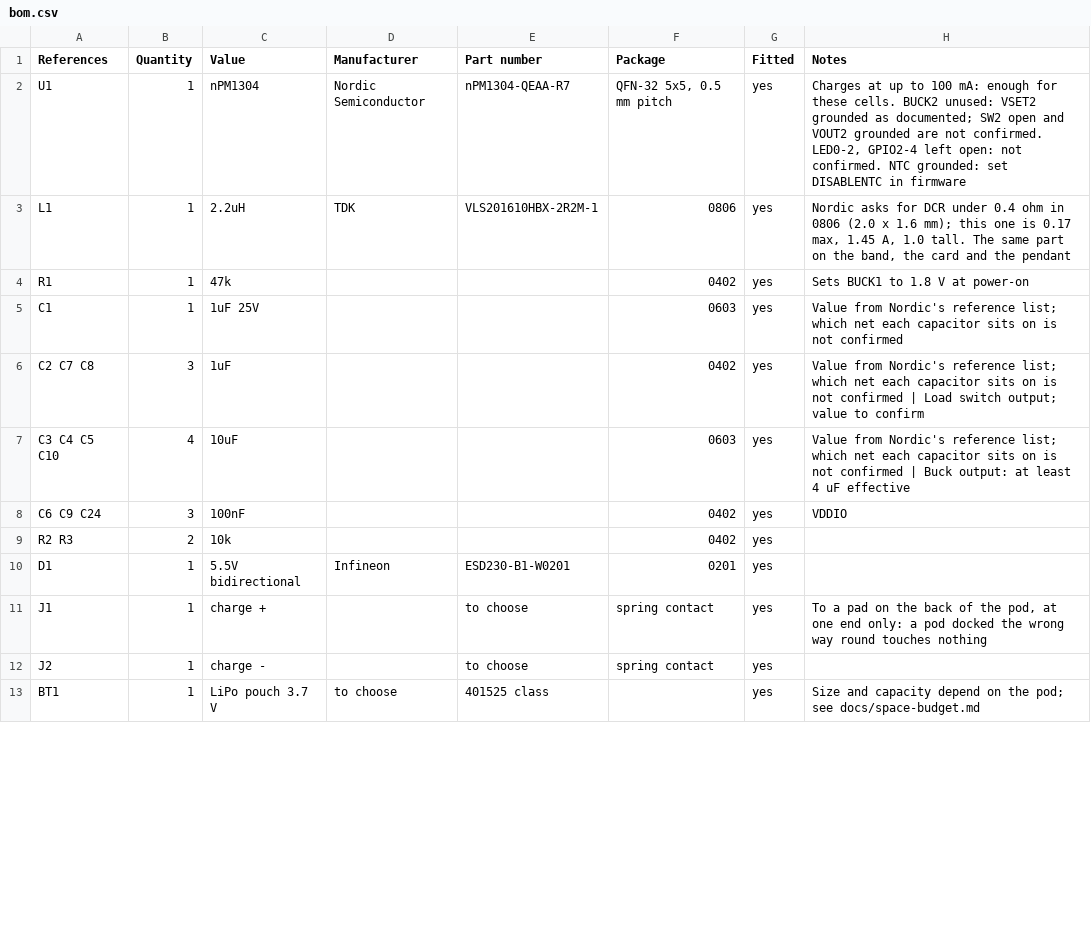
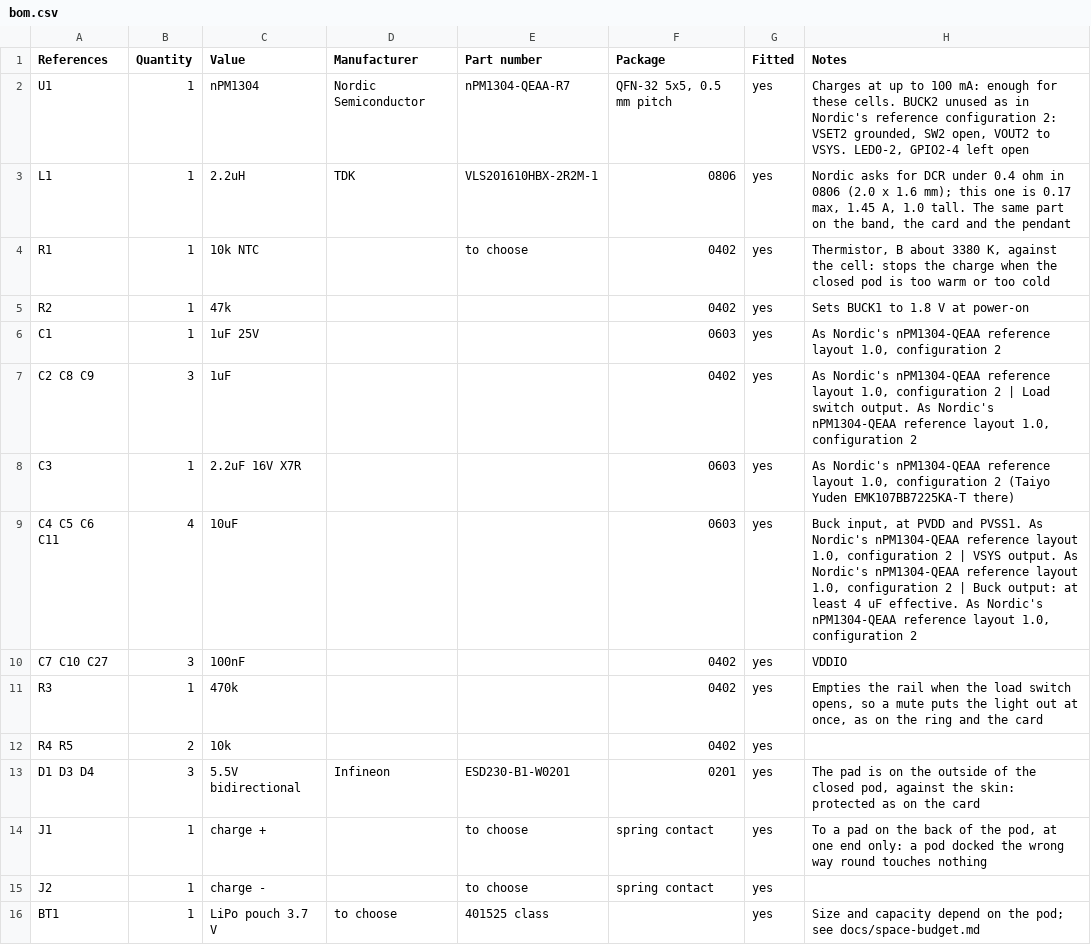
Before and after one commit to Open-Domus/manent-band, a CSV file: electrical/out/bom.csv, drawn as a sheet; only a part is shown; the diff covers the shown part only.

Commit message:
Follow Nordic's reference layouts around both chips
The nRF54L15 QFN48 and nPM1304 reference layouts, opened with KiCad's Altium importer, corrected the reset filter, DECA, the last matching capacitor, the ferrite bead, the unused buck output and the cell and VSYS capacitors. The button reaches the microcontroller only through the power chip's interrupt, a thermistor guards the cell, and the service pads get ESD protection. Board routed again.

```diff
--- a/electrical/out/bom.csv
+++ b/electrical/out/bom.csv
@@ -1,11 +1,14 @@
 References,Quantity,Value,Manufacturer,Part number,Package,Fitted,Notes
-U1,1,nPM1304,Nordic Semiconductor,nPM1304-QEAA-R7,"QFN-32 5x5, 0.5 mm pitch",yes,"Charges at up to 100 mA: enough for these cells. BUCK2 unused: VSET2 grounded as documented; SW2 open and VOUT2 grounded are not confirmed. LED0-2, GPIO2-4 left open: not confirmed. NTC grounded: set DISABLENTC in firmware"
+U1,1,nPM1304,Nordic Semiconductor,nPM1304-QEAA-R7,"QFN-32 5x5, 0.5 mm pitch",yes,"Charges at up to 100 mA: enough for these cells. BUCK2 unused as in Nordic's reference configuration 2: VSET2 grounded, SW2 open, VOUT2 to VSYS. LED0-2, GPIO2-4 left open"
 L1,1,2.2uH,TDK,VLS201610HBX-2R2M-1,0806,yes,"Nordic asks for DCR under 0.4 ohm in 0806 (2.0 x 1.6 mm); this one is 0.17 max, 1.45 A, 1.0 tall. The same part on the band, the card and the pendant"
-R1,1,47k,,,0402,yes,Sets BUCK1 to 1.8 V at power-on
-C1,1,1uF 25V,,,0603,yes,Value from Nordic's reference list; which net each capacitor sits on is not confirmed
-C2 C7 C8,3,1uF,,,0402,yes,Value from Nordic's reference list; which net each capacitor sits on is not confirmed | Load switch output; value to confirm
-C3 C4 C5 C10,4,10uF,,,0603,yes,Value from Nordic's reference list; which net each capacitor sits on is not confirmed | Buck output: at least 4 uF effective
-C6 C9 C24,3,100nF,,,0402,yes,VDDIO
-R2 R3,2,10k,,,0402,yes,
-D1,1,5.5V bidirectional,Infineon,ESD230-B1-W0201,0201,yes,
+R1,1,10k NTC,,to choose,0402,yes,"Thermistor, B about 3380 K, against the cell: stops the charge when the closed pod is too warm or too cold"
+R2,1,47k,,,0402,yes,Sets BUCK1 to 1.8 V at power-on
+C1,1,1uF 25V,,,0603,yes,"As Nordic's nPM1304-QEAA reference layout 1.0, configuration 2"
+C2 C8 C9,3,1uF,,,0402,yes,"As Nordic's nPM1304-QEAA reference layout 1.0, configuration 2 | Load switch output. As Nordic's nPM1304-QEAA reference layout 1.0, configuration 2"
+C3,1,2.2uF 16V X7R,,,0603,yes,"As Nordic's nPM1304-QEAA reference layout 1.0, configuration 2 (Taiyo Yuden EMK107BB7225KA-T there)"
+C4 C5 C6 C11,4,10uF,,,0603,yes,"Buck input, at PVDD and PVSS1. As Nordic's nPM1304-QEAA reference layout 1.0, configuration 2 | VSYS output. As Nordic's nPM1304-QEAA reference layout 1.0, configuration 2 | Buck output: at least 4 uF effective. As Nordic's nPM1304-QEAA reference layout 1.0, configuration 2"
+C7 C10 C27,3,100nF,,,0402,yes,VDDIO
+R3,1,470k,,,0402,yes,"Empties the rail when the load switch opens, so a mute puts the light out at once, as on the ring and the card"
+R4 R5,2,10k,,,0402,yes,
+D1 D3 D4,3,5.5V bidirectional,Infineon,ESD230-B1-W0201,0201,yes,"The pad is on the outside of the closed pod, against the skin: protected as on the card"
 J1,1,charge +,,to choose,spring contact,yes,"To a pad on the back of the pod, at one end only: a pod docked the wrong way round touches nothing"
```
Also changed, not shown: 4 added rows, 1 removed row and 31 edited cells elsewhere in this file, 23 other files.
